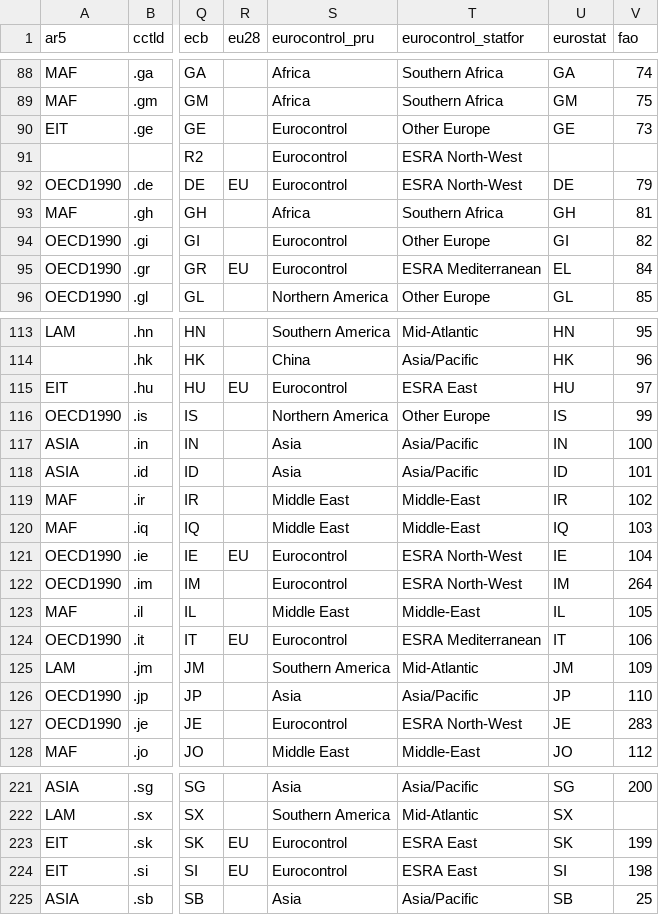
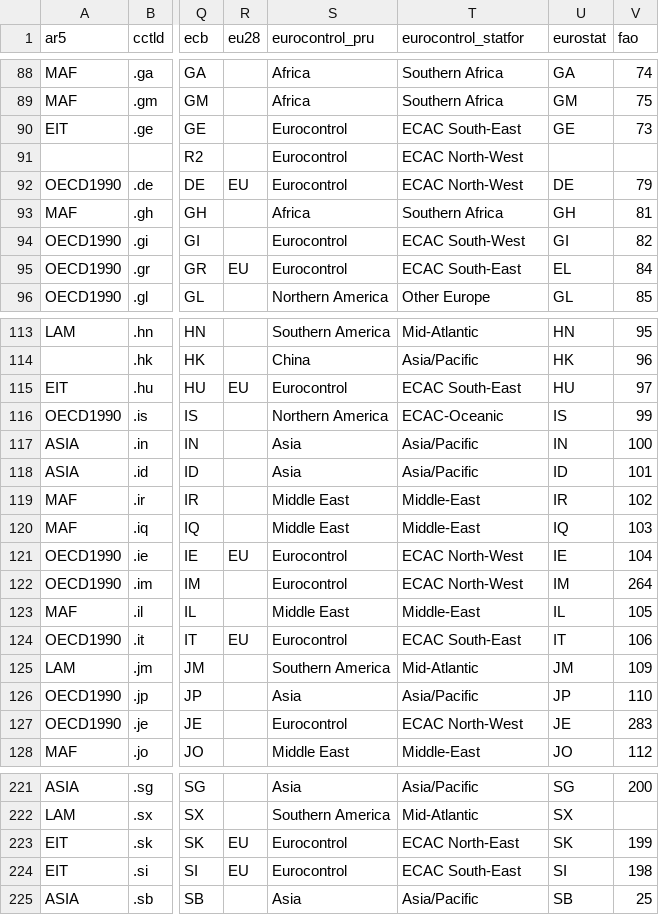
Before and after one commit to vincentarelbundock/countrycode, a CSV file: dictionary/codelist_without_cldr.csv, drawn as a sheet; only a part is shown, gaps mark what is left out; the diff covers the shown part only; the diff names each change by its address in the sheet, - before the commit and + after, or states it on an @@ line.

```diff
--- a/dictionary/codelist_without_cldr.csv
+++ b/dictionary/codelist_without_cldr.csv
-T90 (eurocontrol_statfor): Other Europe
+T90 (eurocontrol_statfor): ECAC South-East
-T91:T92 (eurocontrol_statfor): ESRA North-West
+T91:T92 (eurocontrol_statfor): ECAC North-West
-T94 (eurocontrol_statfor): Other Europe
+T94 (eurocontrol_statfor): ECAC South-West
-T95 (eurocontrol_statfor): ESRA Mediterranean
+T95 (eurocontrol_statfor): ECAC South-East
-T115 (eurocontrol_statfor): ESRA East
+T115 (eurocontrol_statfor): ECAC South-East
-T116 (eurocontrol_statfor): Other Europe
+T116 (eurocontrol_statfor): ECAC-Oceanic
-T121:T122 (eurocontrol_statfor): ESRA North-West
+T121:T122 (eurocontrol_statfor): ECAC North-West
-T124 (eurocontrol_statfor): ESRA Mediterranean
+T124 (eurocontrol_statfor): ECAC South-East
-T127 (eurocontrol_statfor): ESRA North-West
+T127 (eurocontrol_statfor): ECAC North-West
-T223 (eurocontrol_statfor): ESRA East
+T223 (eurocontrol_statfor): ECAC North-East
-T224 (eurocontrol_statfor): ESRA East
+T224 (eurocontrol_statfor): ECAC South-East
```
Also changed, not shown: 41 edited cells elsewhere in this file, 4 other files.
